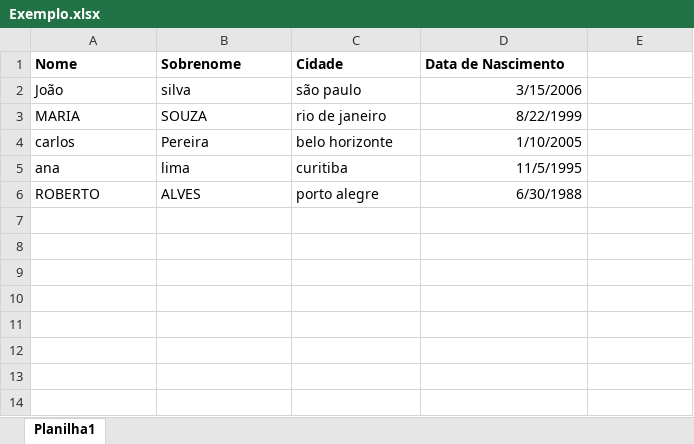
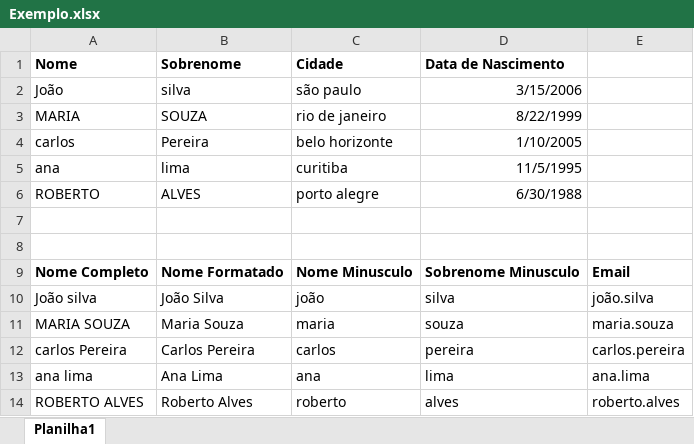
Before and after one commit to reenye-lima/Excel-Basico, an Excel workbook: Aula 04/Exemplo.xlsx, sheet Planilha1, drawn as a sheet; values as stored, in another font and other column widths than the file's, no borders; the diff names each change by its address in the sheet, - before the commit and + after, or states it on an @@ line.

Commit message:
exemplo

```diff
--- a/Aula 04/Exemplo.xlsx (sheet Planilha1)
+++ b/Aula 04/Exemplo.xlsx (sheet Planilha1)
+row 7: (empty)
+row 8: (empty)
+row 9: Nome Completo | Nome Formatado | Nome Minusculo | Sobrenome Minusculo | Email
+row 10: João silva | João Silva | joão | silva | joão.silva
+row 11: MARIA SOUZA | Maria Souza | maria | souza | maria.souza
+row 12: carlos Pereira | Carlos Pereira | carlos | pereira | carlos.pereira
+row 13: ana lima | Ana Lima | ana | lima | ana.lima
+row 14: ROBERTO ALVES | Roberto Alves | roberto | alves | roberto.alves
```
